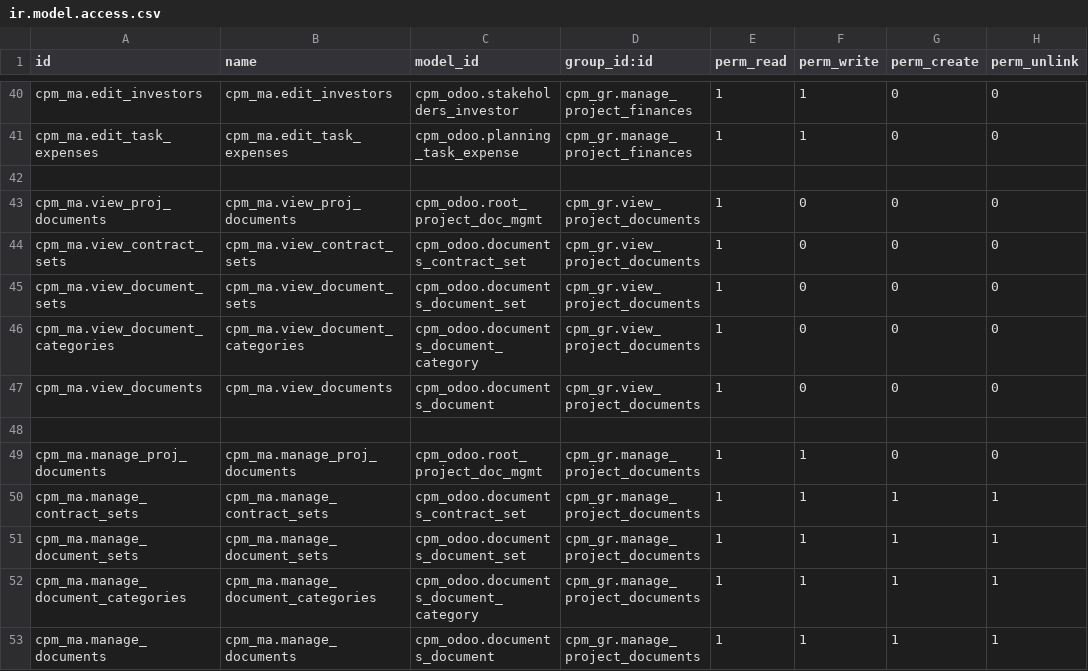
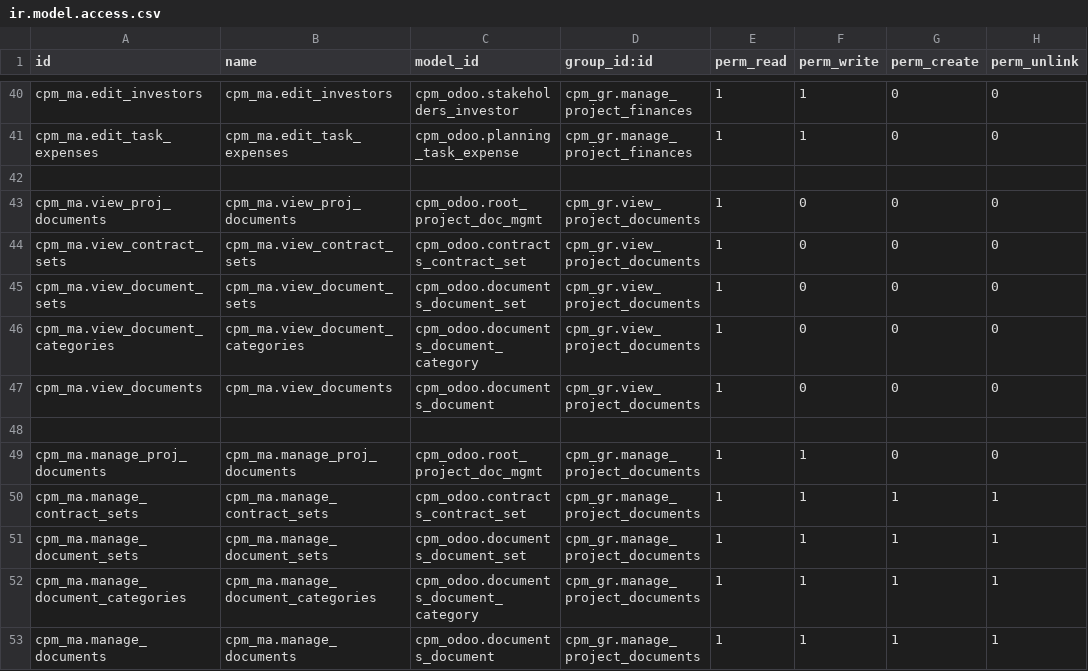
Before and after one commit to Hachigaz/cpm-odoo-proj, a CSV file: src/addons/cpm_odoo/security/ir.model.access.csv, drawn as a sheet; only a part is shown, gaps mark what is left out.

Commit message:
update document management

```diff
--- a/src/addons/cpm_odoo/security/ir.model.access.csv
+++ b/src/addons/cpm_odoo/security/ir.model.access.csv
@@ -43,3 +43,3 @@ cpm_ma.edit_task_expenses,cpm_ma.edit_task_expenses,cpm_odoo.planning_task_expen
 cpm_ma.view_proj_documents,cpm_ma.view_proj_documents,cpm_odoo.root_project_doc_mgmt,cpm_gr.view_project_documents,1,0,0,0
-cpm_ma.view_contract_sets,cpm_ma.view_contract_sets,cpm_odoo.documents_contract_set,cpm_gr.view_project_documents,1,0,0,0
+cpm_ma.view_contract_sets,cpm_ma.view_contract_sets,cpm_odoo.contracts_contract_set,cpm_gr.view_project_documents,1,0,0,0
 cpm_ma.view_document_sets,cpm_ma.view_document_sets,cpm_odoo.documents_document_set,cpm_gr.view_project_documents,1,0,0,0
@@ -49,3 +49,3 @@ cpm_ma.view_documents,cpm_ma.view_documents,cpm_odoo.documents_document,cpm_gr.v
 cpm_ma.manage_proj_documents,cpm_ma.manage_proj_documents,cpm_odoo.root_project_doc_mgmt,cpm_gr.manage_project_documents,1,1,0,0
-cpm_ma.manage_contract_sets,cpm_ma.manage_contract_sets,cpm_odoo.documents_contract_set,cpm_gr.manage_project_documents,1,1,1,1
+cpm_ma.manage_contract_sets,cpm_ma.manage_contract_sets,cpm_odoo.contracts_contract_set,cpm_gr.manage_project_documents,1,1,1,1
 cpm_ma.manage_document_sets,cpm_ma.manage_document_sets,cpm_odoo.documents_document_set,cpm_gr.manage_project_documents,1,1,1,1
```
Also changed, not shown: 54 other files.
